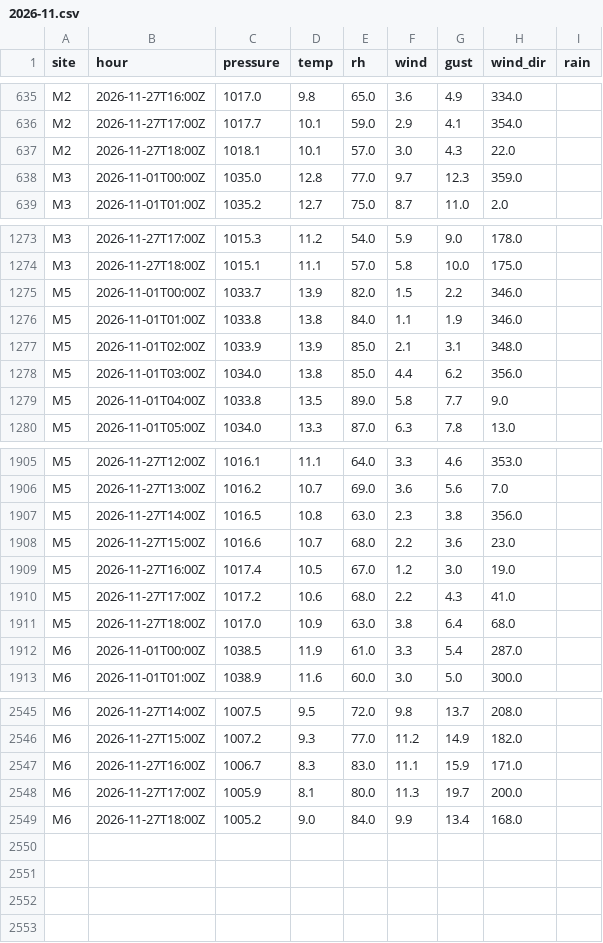
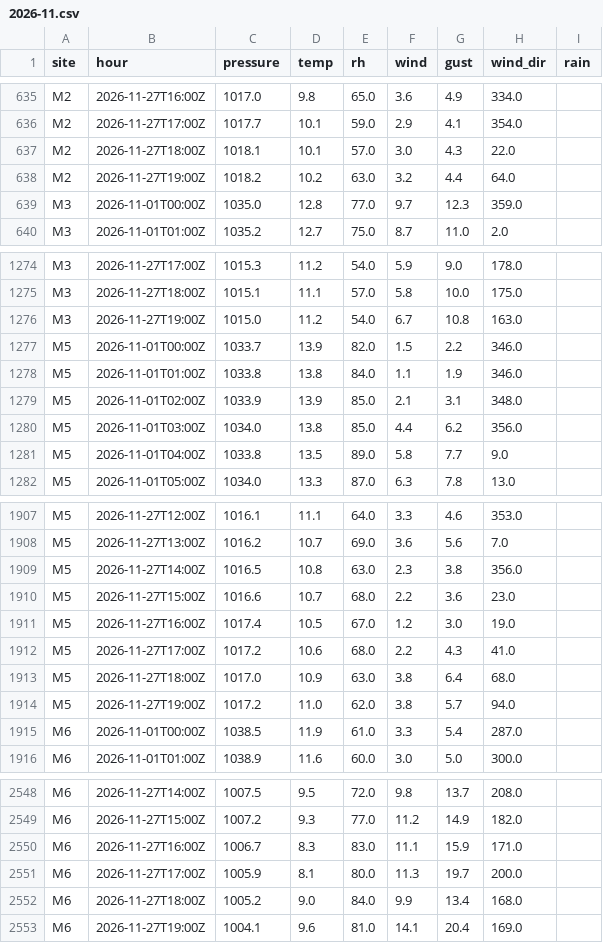
Before and after one commit to lgriffin/weatherlink_website, a CSV file: neighbours/iwbn/2026-11.csv, drawn as a sheet; only a part is shown, gaps mark what is left out; the diff names each change by its address in the sheet, - before the commit and + after, or states it on an @@ line.

```diff
--- a/neighbours/iwbn/2026-11.csv
+++ b/neighbours/iwbn/2026-11.csv
+row 638: M2 | 2026-11-27T19:00Z | 1018.2 | 10.2 | 63.0 | 3.2 | 4.4 | 64.0
+row 1276: M3 | 2026-11-27T19:00Z | 1015.0 | 11.2 | 54.0 | 6.7 | 10.8 | 163.0
+row 1914: M5 | 2026-11-27T19:00Z | 1017.2 | 11.0 | 62.0 | 3.8 | 5.7 | 94.0
+row 2553: M6 | 2026-11-27T19:00Z | 1004.1 | 9.6 | 81.0 | 14.1 | 20.4 | 169.0
```
Also changed, not shown: neighbours/met-eireann/2026-11.csv, 1 other file.
